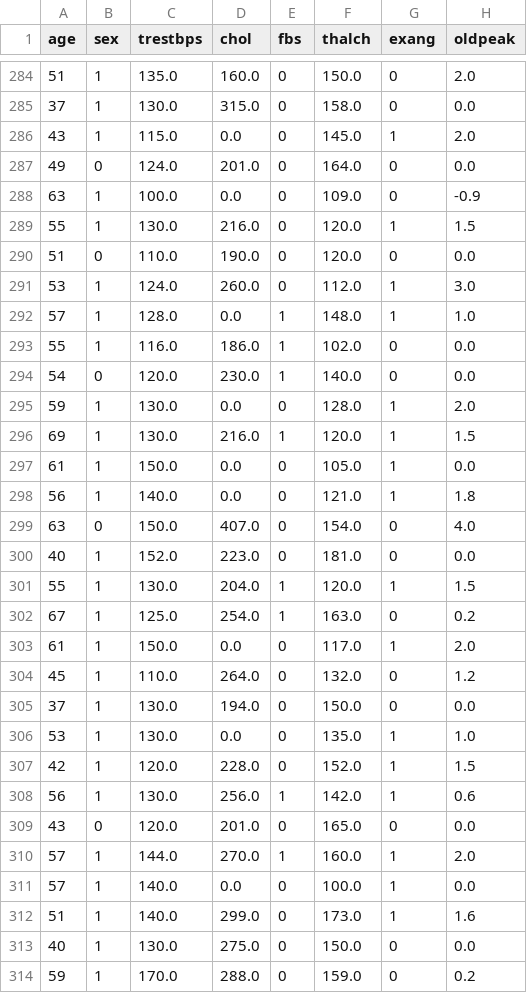
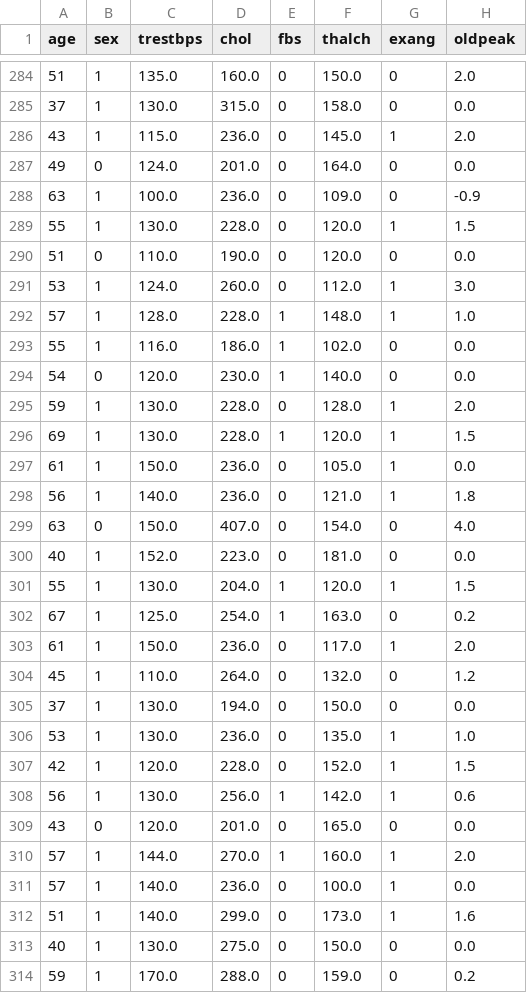
Before and after one commit to Salma-Rhomari/Heart-Disease-Prediction-System, a CSV file: data/processed/X_train.csv, drawn as a sheet; only a part is shown, gaps mark what is left out; the diff covers the shown part only; the diff names each change by its address in the sheet, - before the commit and + after, or states it on an @@ line.

Commit message:
Fix chol/trestbps zero values treated as missing

```diff
--- a/data/processed/X_train.csv
+++ b/data/processed/X_train.csv
-D286 (chol): 0.0
+D286 (chol): 236.0
-D288 (chol): 0.0
+D288 (chol): 236.0
-D289 (chol): 216.0
+D289 (chol): 228.0
-D292 (chol): 0.0
+D292 (chol): 228.0
-D295 (chol): 0.0
+D295 (chol): 228.0
-D296 (chol): 216.0
+D296 (chol): 228.0
-D297:D298 (chol): 0.0
+D297:D298 (chol): 236.0
-D303 (chol): 0.0
+D303 (chol): 236.0
-D306 (chol): 0.0
+D306 (chol): 236.0
-D311 (chol): 0.0
+D311 (chol): 236.0
```
Also changed, not shown: 134 edited cells elsewhere in this file, data/processed/X_test.csv.
